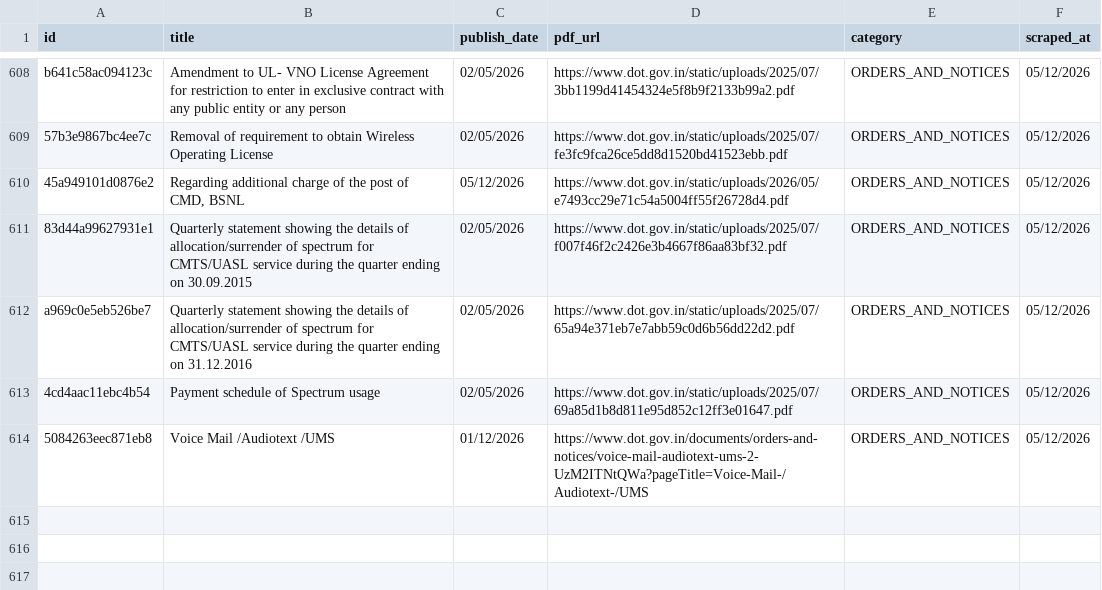
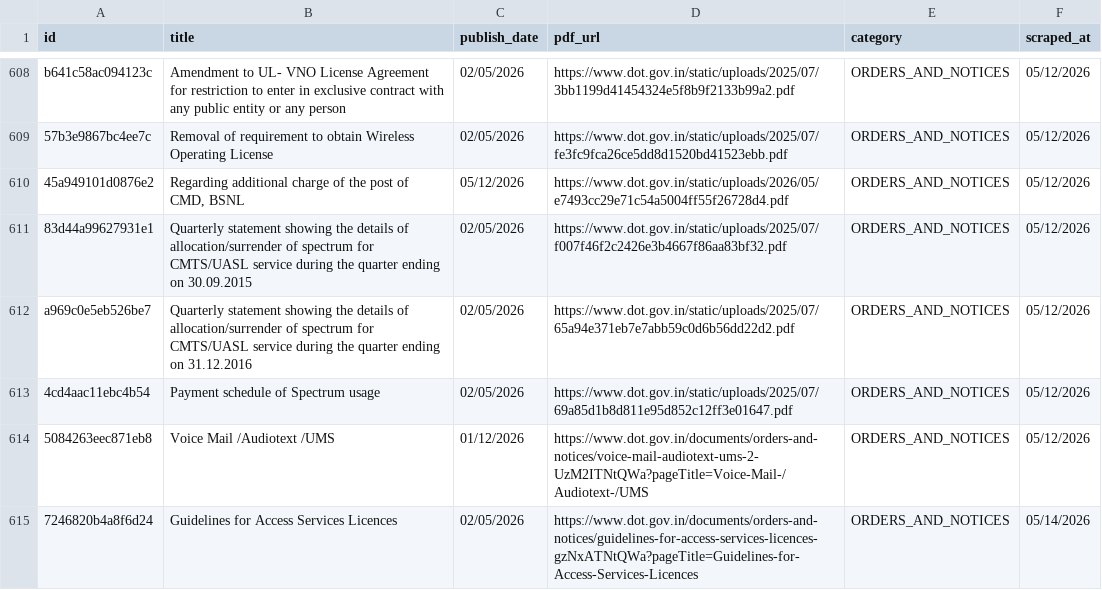
Before and after one commit to Legaltech-TL/trilegal-regulatory-updates, a CSV file: dot/dot_master.csv, drawn as a sheet; only a part is shown, gaps mark what is left out; the diff names each change by its address in the sheet, - before the commit and + after, or states it on an @@ line.

```diff
--- a/dot/dot_master.csv
+++ b/dot/dot_master.csv
+row 615: 7246820b4a8f6d24 | Guidelines for Access Services Licences | 02/05/2026 | https://www.dot.gov.in/documents/orders-and-notices/guidelines-for-access-services-licences-gzNxATNtQWa?pageTitle=Guidelines-for-Access-Services-Licences | ORDERS_AND_NOTICES | 05/14/2026
```
Also changed, not shown: 1 other file.
